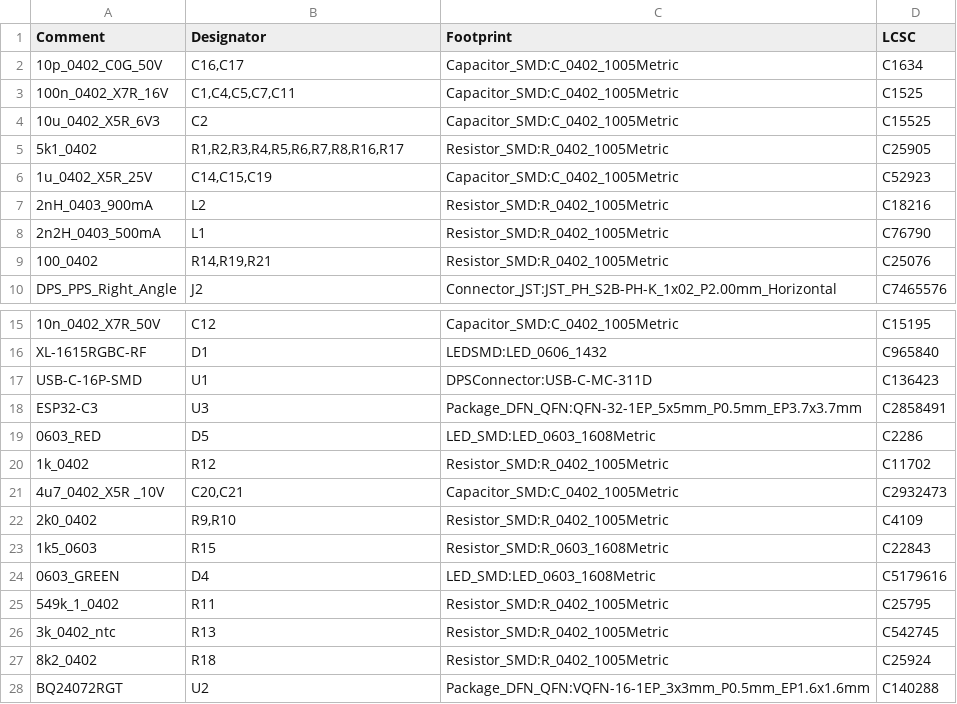
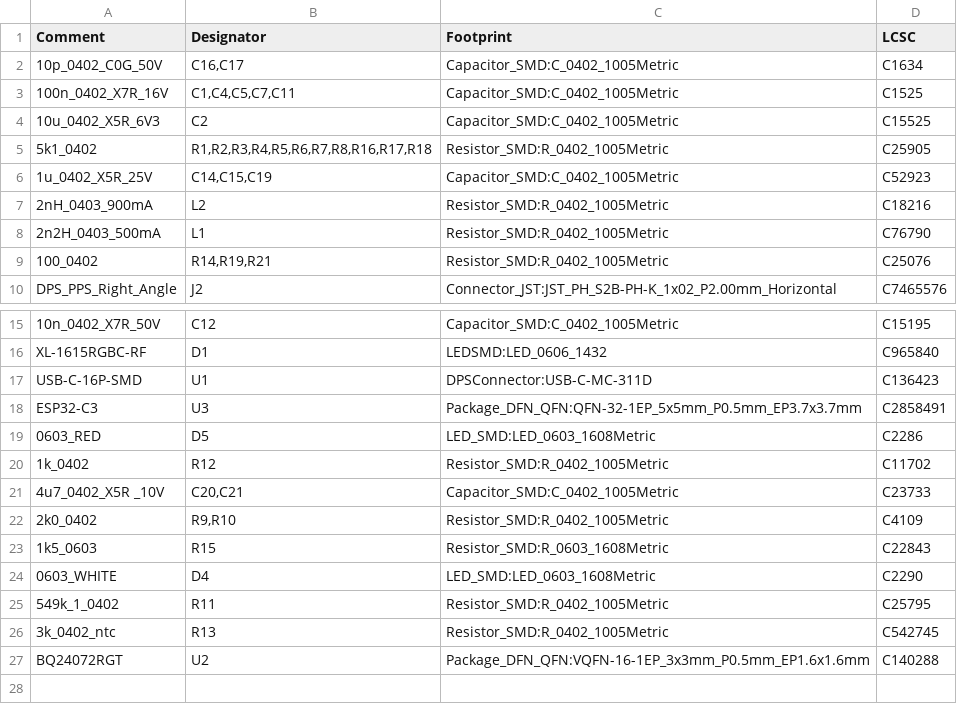
Before and after one commit to unnkn/lil-ESP32-C3, a CSV file: PCB/gerber/bom.csv, drawn as a sheet; only a part is shown, gaps mark what is left out.

```diff
--- a/PCB/gerber/bom.csv
+++ b/PCB/gerber/bom.csv
@@ -4,3 +4,3 @@ Comment,Designator,Footprint,LCSC
 10u_0402_X5R_6V3,C2,Capacitor_SMD:C_0402_1005Metric,C15525
-5k1_0402,"R1,R2,R3,R4,R5,R6,R7,R8,R16,R17",Resistor_SMD:R_0402_1005Metric,C25905
+5k1_0402,"R1,R2,R3,R4,R5,R6,R7,R8,R16,R17,R18",Resistor_SMD:R_0402_1005Metric,C25905
 1u_0402_X5R_25V,"C14,C15,C19",Capacitor_SMD:C_0402_1005Metric,C52923
@@ -20,9 +20,8 @@ ESP32-C3,U3,Package_DFN_QFN:QFN-32-1EP_5x5mm_P0.5mm_EP3.7x3.7mm,C2858491
 1k_0402,R12,Resistor_SMD:R_0402_1005Metric,C11702
-4u7_0402_X5R _10V,"C20,C21",Capacitor_SMD:C_0402_1005Metric,C2932473
+4u7_0402_X5R _10V,"C20,C21",Capacitor_SMD:C_0402_1005Metric,C23733
 2k0_0402,"R9,R10",Resistor_SMD:R_0402_1005Metric,C4109
 1k5_0603,R15,Resistor_SMD:R_0603_1608Metric,C22843
-0603_GREEN,D4,LED_SMD:LED_0603_1608Metric,C5179616
+0603_WHITE,D4,LED_SMD:LED_0603_1608Metric,C2290
 549k_1_0402,R11,Resistor_SMD:R_0402_1005Metric,C25795
 3k_0402_ntc,R13,Resistor_SMD:R_0402_1005Metric,C542745
-8k2_0402,R18,Resistor_SMD:R_0402_1005Metric,C25924
 BQ24072RGT,U2,Package_DFN_QFN:VQFN-16-1EP_3x3mm_P0.5mm_EP1.6x1.6mm,C140288
```
Also changed, not shown: 38 other files.
